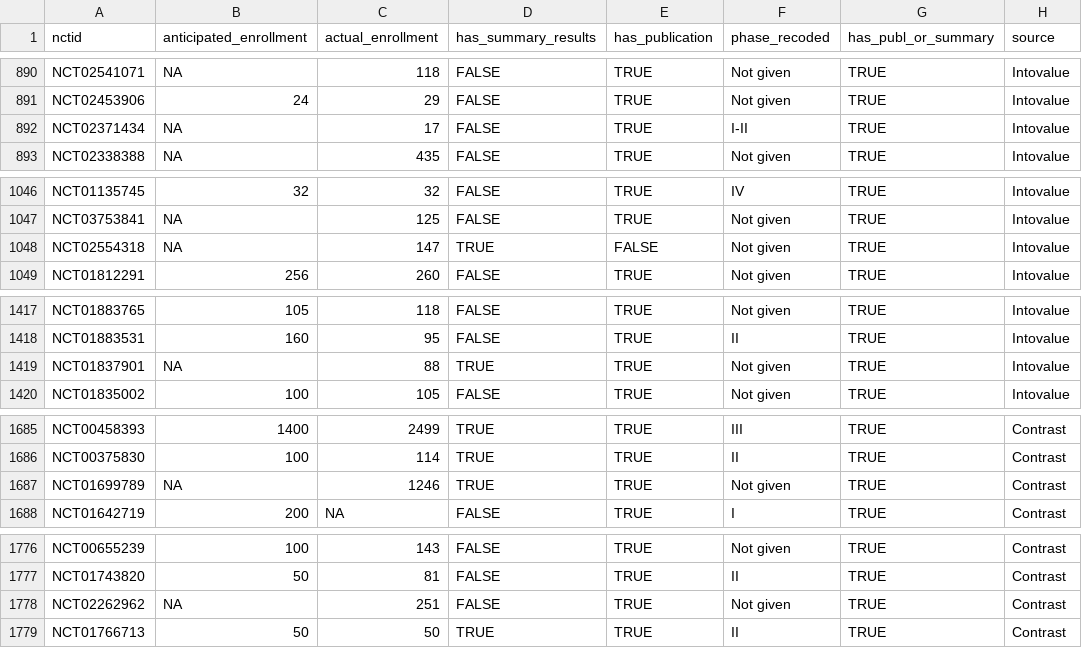
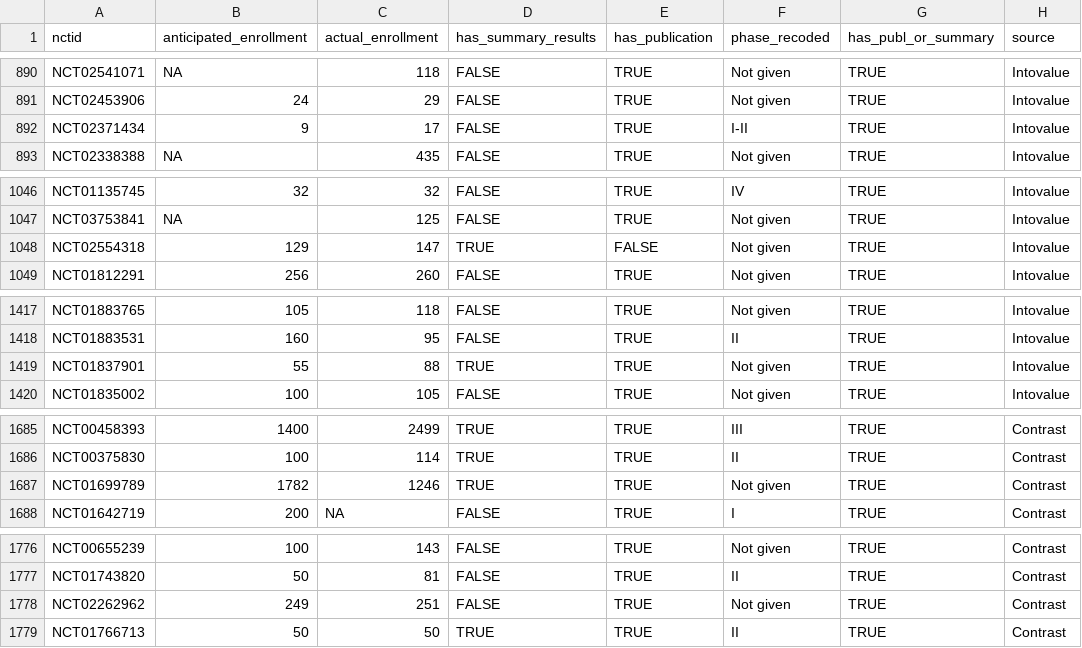
Before and after one commit to sama9767/terminated-trials-analysis-study, a CSV file: data/processed/completed_combined.csv, drawn as a sheet; only a part is shown, gaps mark what is left out; the diff covers the shown part only.

```diff
--- a/data/processed/completed_combined.csv
+++ b/data/processed/completed_combined.csv
@@ -891,3 +891,3 @@
 "NCT02453906",24,29,FALSE,TRUE,"Not given",TRUE,"Intovalue"
-"NCT02371434",NA,17,FALSE,TRUE,"I-II",TRUE,"Intovalue"
+"NCT02371434",9,17,FALSE,TRUE,"I-II",TRUE,"Intovalue"
 "NCT02338388",NA,435,FALSE,TRUE,"Not given",TRUE,"Intovalue"
@@ -1047,3 +1047,3 @@
 "NCT03753841",NA,125,FALSE,TRUE,"Not given",TRUE,"Intovalue"
-"NCT02554318",NA,147,TRUE,FALSE,"Not given",TRUE,"Intovalue"
+"NCT02554318",129,147,TRUE,FALSE,"Not given",TRUE,"Intovalue"
 "NCT01812291",256,260,FALSE,TRUE,"Not given",TRUE,"Intovalue"
@@ -1418,3 +1418,3 @@
 "NCT01883531",160,95,FALSE,TRUE,"II",TRUE,"Intovalue"
-"NCT01837901",NA,88,TRUE,TRUE,"Not given",TRUE,"Intovalue"
+"NCT01837901",55,88,TRUE,TRUE,"Not given",TRUE,"Intovalue"
 "NCT01835002",100,105,FALSE,TRUE,"Not given",TRUE,"Intovalue"
@@ -1686,3 +1686,3 @@
 "NCT00375830",100,114,TRUE,TRUE,"II",TRUE,"Contrast"
-"NCT01699789",NA,1246,TRUE,TRUE,"Not given",TRUE,"Contrast"
+"NCT01699789",1782,1246,TRUE,TRUE,"Not given",TRUE,"Contrast"
 "NCT01642719",200,NA,FALSE,TRUE,"I",TRUE,"Contrast"
@@ -1777,3 +1777,3 @@
 "NCT01743820",50,81,FALSE,TRUE,"II",TRUE,"Contrast"
-"NCT02262962",NA,251,FALSE,TRUE,"Not given",TRUE,"Contrast"
+"NCT02262962",249,251,FALSE,TRUE,"Not given",TRUE,"Contrast"
 "NCT01766713",50,50,TRUE,TRUE,"II",TRUE,"Contrast"
```
Also changed, not shown: 12 added rows and 7 edited cells elsewhere in this file, data/processed/terminated_combined_1.csv, data/processed/terminated_combined_3.csv, 2 other files.
